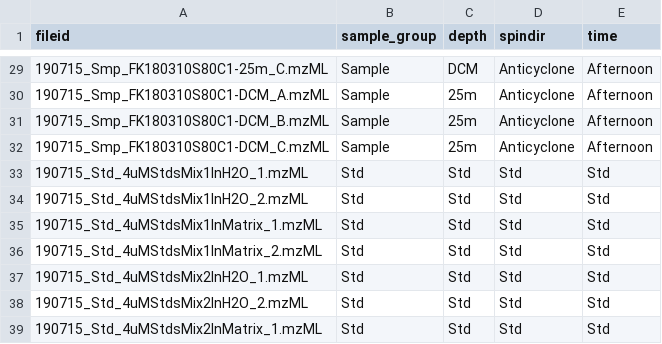
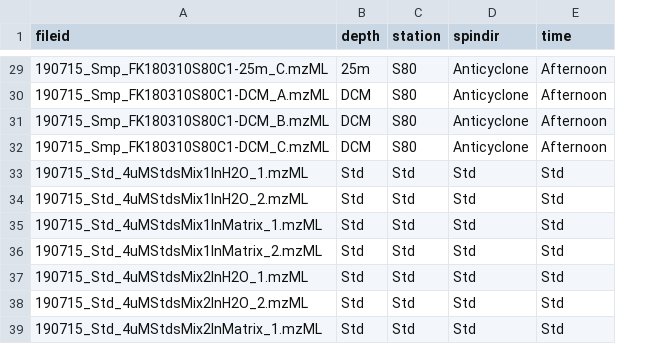
Before and after one commit to wkumler/FalkorFactor, a CSV file: XCMS/data_pretty/metadata.csv, drawn as a sheet; only a part is shown, gaps mark what is left out; removed rows and columns are numbered as before the commit, all else as after; the diff covers the shown part only; the diff names each change by its address in the sheet, - before the commit and + after, or states it on an @@ line.

```diff
--- a/XCMS/data_pretty/metadata.csv
+++ b/XCMS/data_pretty/metadata.csv
-column B (sample_group), rows 29-39: Sample | Sample | Sample | Sample | Std | Std | Std | Std | Std | Std | Std
+column C (station), rows 29-39: S80 | S80 | S80 | S80 | Std | Std | Std | Std | Std | Std | Std
-B29 (depth): DCM
+B29 (depth): 25m
-B30:B32 (depth): 25m
+B30:B32 (depth): DCM
```
Also changed, not shown: 41 edited cells elsewhere in this file, 1 other file.
